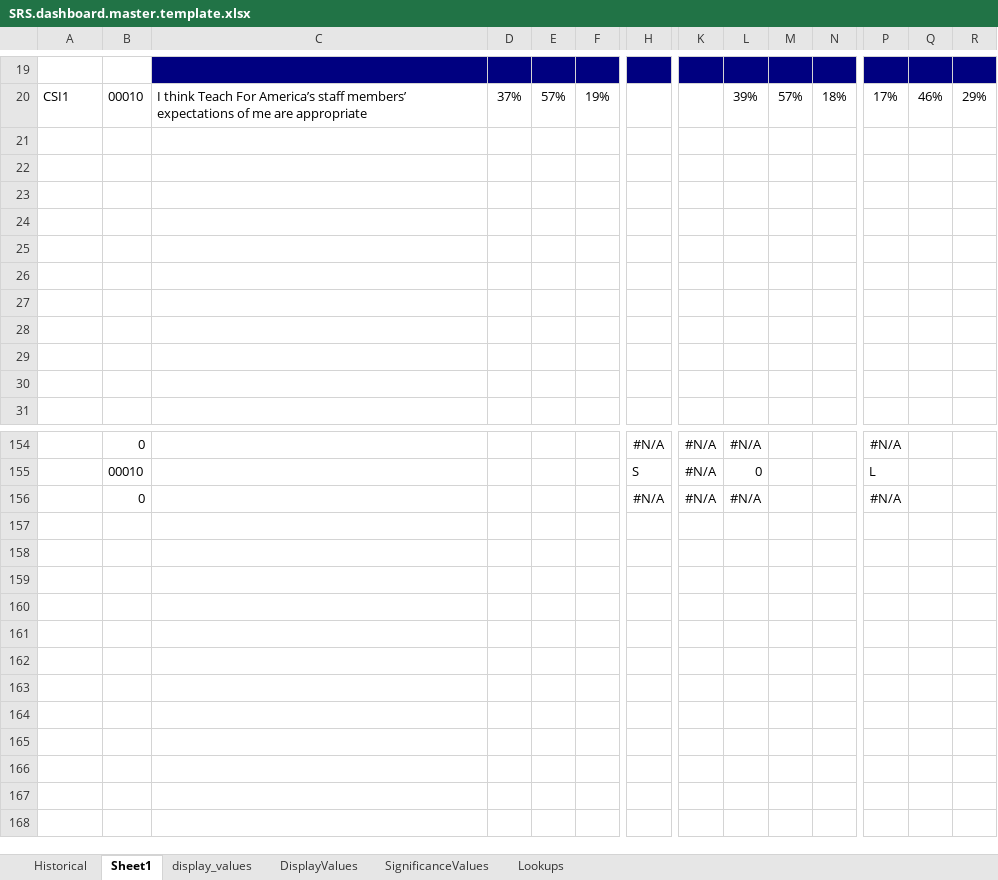
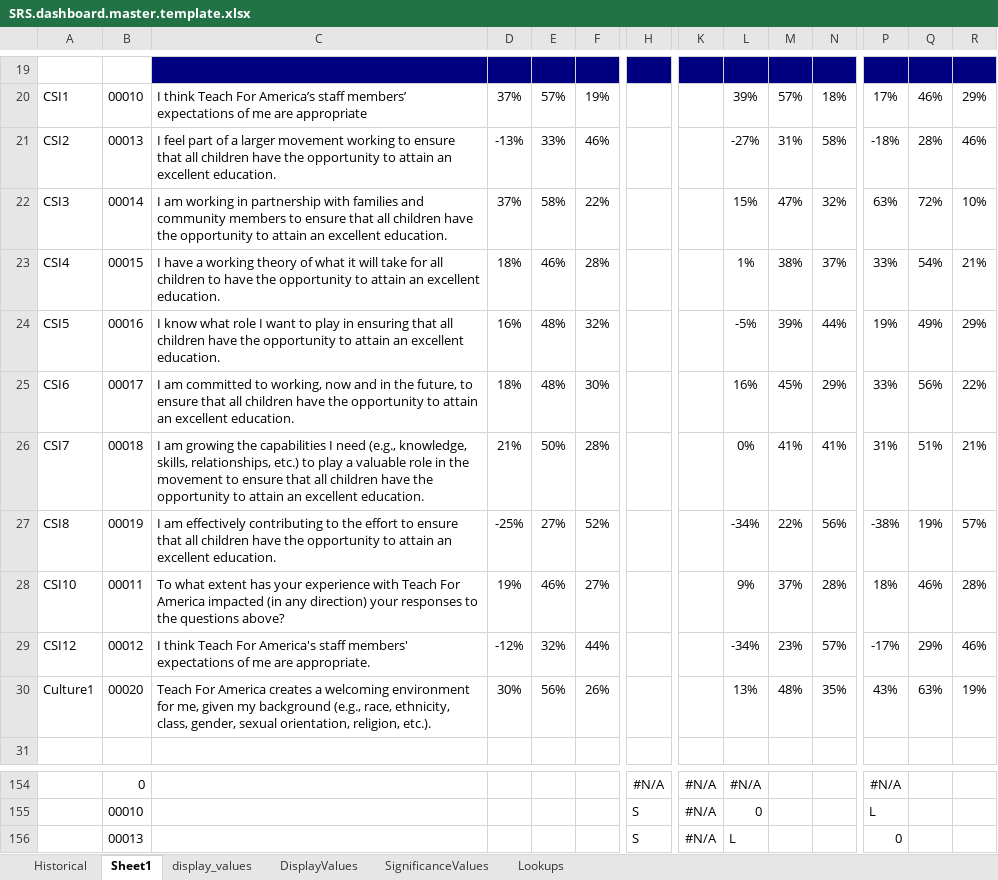
Before and after one commit to mr-mcox/Survey-Reporting-System, an Excel workbook: excel_dashboard/SRS.dashboard.master.template.xlsx, sheet Sheet1, drawn as a sheet; only a part is shown, gaps mark what is left out; values as stored, in another font and other column widths than the file's, no borders; conditional formats not drawn; removed rows and columns are numbered as before the commit, all else as after; rows hold the shown columns only; the diff names each change by its address in the sheet, - before the commit and + after, or states it on an @@ line.

```diff
--- a/excel_dashboard/SRS.dashboard.master.template.xlsx (sheet Sheet1)
+++ b/excel_dashboard/SRS.dashboard.master.template.xlsx (sheet Sheet1)
-row 21: (empty)
+row 21: CSI2 | 00013 | I feel part of a larger movement working to ensure that all children have the opportunity to attain an excellent education. | -13% | 33% | 46% |  |  | -27% | 31% | 58% | -18% | 28% | 46%
-row 22: (empty)
+row 22: CSI3 | 00014 | I am working in partnership with families and community members to ensure that all children have the opportunity to attain an excellent education. | 37% | 58% | 22% |  |  | 15% | 47% | 32% | 63% | 72% | 10%
-row 23: (empty)
+row 23: CSI4 | 00015 | I have a working theory of what it will take for all children to have the opportunity to attain an excellent education. | 18% | 46% | 28% |  |  | 1% | 38% | 37% | 33% | 54% | 21%
-row 24: (empty)
+row 24: CSI5 | 00016 | I know what role I want to play in ensuring that all children have the opportunity to attain an excellent education. | 16% | 48% | 32% |  |  | -5% | 39% | 44% | 19% | 49% | 29%
-row 25: (empty)
+row 25: CSI6 | 00017 | I am committed to working, now and in the future, to ensure that all children have the opportunity to attain an excellent education. | 18% | 48% | 30% |  |  | 16% | 45% | 29% | 33% | 56% | 22%
-row 26: (empty)
+row 26: CSI7 | 00018 | I am growing the capabilities I need (e.g., knowledge, skills, relationships, etc.) to play a valuable role in the movement to ensure that all children have the opportunity to attain an excellent education. | 21% | 50% | 28% |  |  | 0% | 41% | 41% | 31% | 51% | 21%
-row 27: (empty)
+row 27: CSI8 | 00019 | I am effectively contributing to the effort to ensure that all children have the opportunity to attain an excellent education. | -25% | 27% | 52% |  |  | -34% | 22% | 56% | -38% | 19% | 57%
-row 28: (empty)
+row 28: CSI10 | 00011 | To what extent has your experience with Teach For America impacted (in any direction) your responses to the questions above? | 19% | 46% | 27% |  |  | 9% | 37% | 28% | 18% | 46% | 28%
-row 29: (empty)
+row 29: CSI12 | 00012 | I think Teach For America's staff members' expectations of me are appropriate. | -12% | 32% | 44% |  |  | -34% | 23% | 57% | -17% | 29% | 46%
-row 30: (empty)
+row 30: Culture1 | 00020 | Teach For America creates a welcoming environment for me, given my background (e.g., race, ethnicity, class, gender, sexual orientation, religion, etc.). | 30% | 56% | 26% |  |  | 13% | 48% | 35% | 43% | 63% | 19%
-row 156:  | 0 |  |  |  |  | #N/A | #N/A | #N/A |  |  | #N/A
+row 156:  | 00013 |  |  |  |  | S | #N/A | L |  |  | 0
```
Also changed, not shown: 4 other files.
